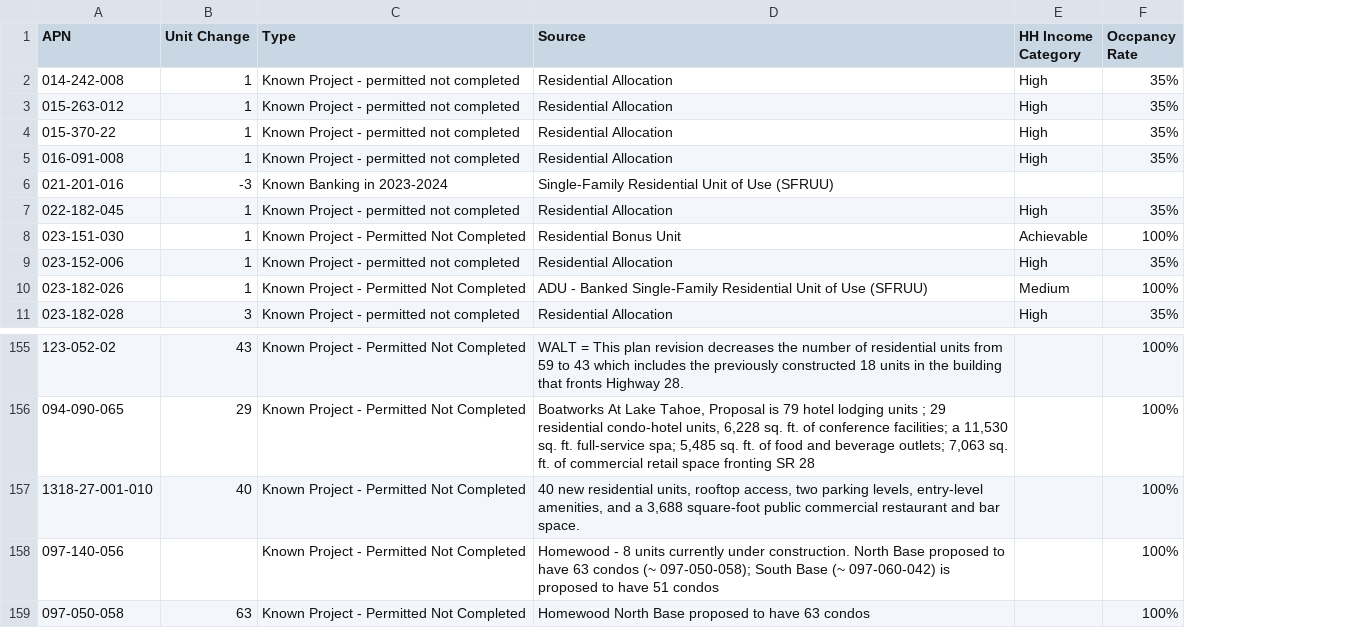
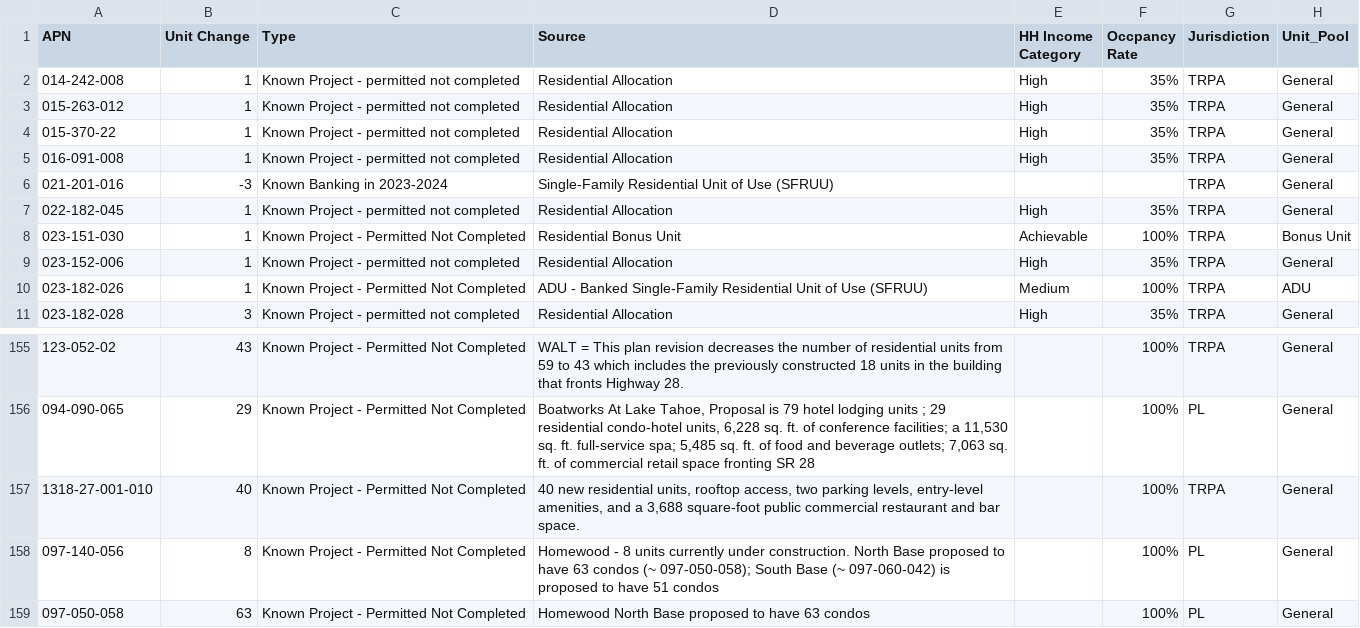
Before and after one commit to trpa-agency/Transportation, a CSV file: RegionalTransportationPlan/2023/scripts/Lookup_Lists/forecast_residential_assigned_units.csv, drawn as a sheet; only a part is shown, gaps mark what is left out; the diff names each change by its address in the sheet, - before the commit and + after, or states it on an @@ line.

```diff
--- a/RegionalTransportationPlan/2023/scripts/Lookup_Lists/forecast_residential_assigned_units.csv
+++ b/RegionalTransportationPlan/2023/scripts/Lookup_Lists/forecast_residential_assigned_units.csv
+column G (Jurisdiction), rows 2-11: all TRPA; rows 155-159: TRPA | PL | TRPA | PL | PL
+column H (Unit_Pool), rows 2-11: General | General | General | General | General | General | Bonus Unit | General | ADU | General; rows 155-159: all General
-B158 (Unit Change): (empty)
+B158 (Unit Change): 8
```
Also changed, not shown: 4 other files.
